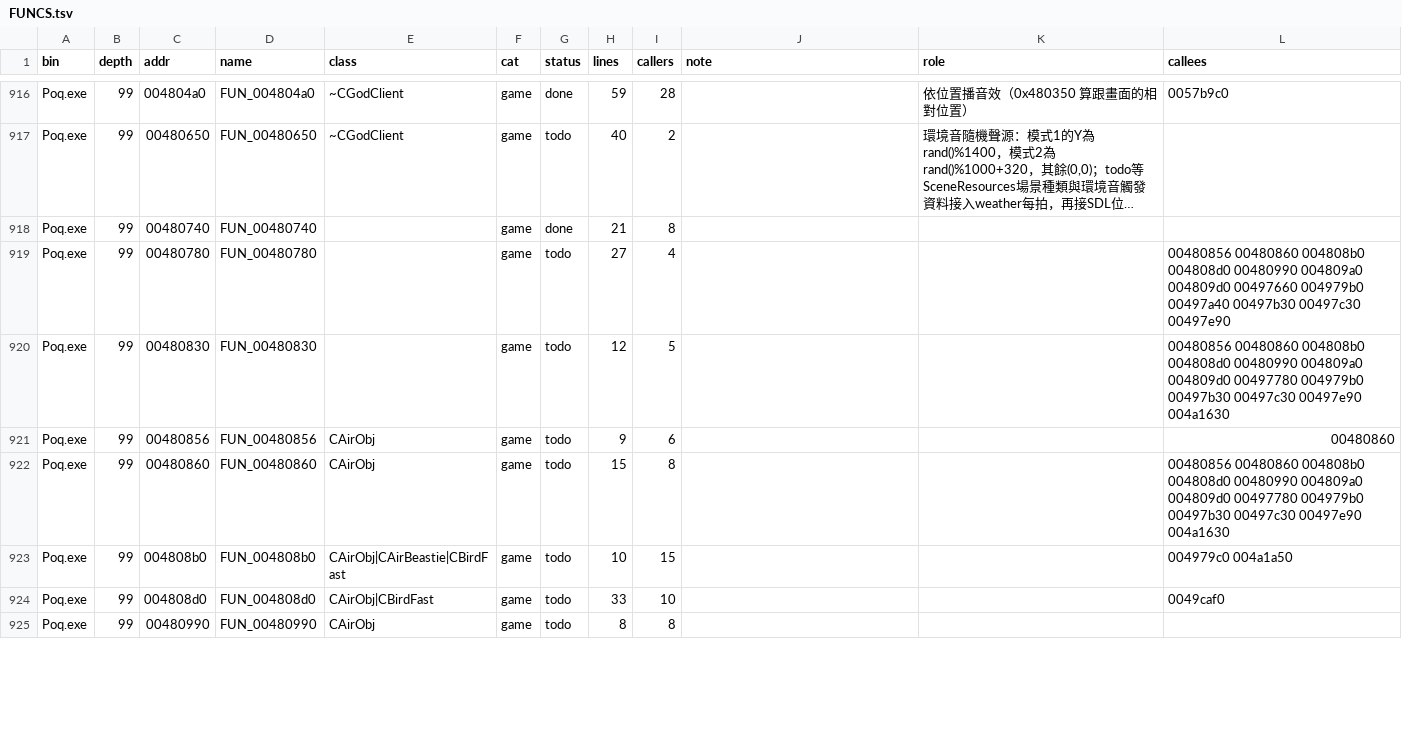
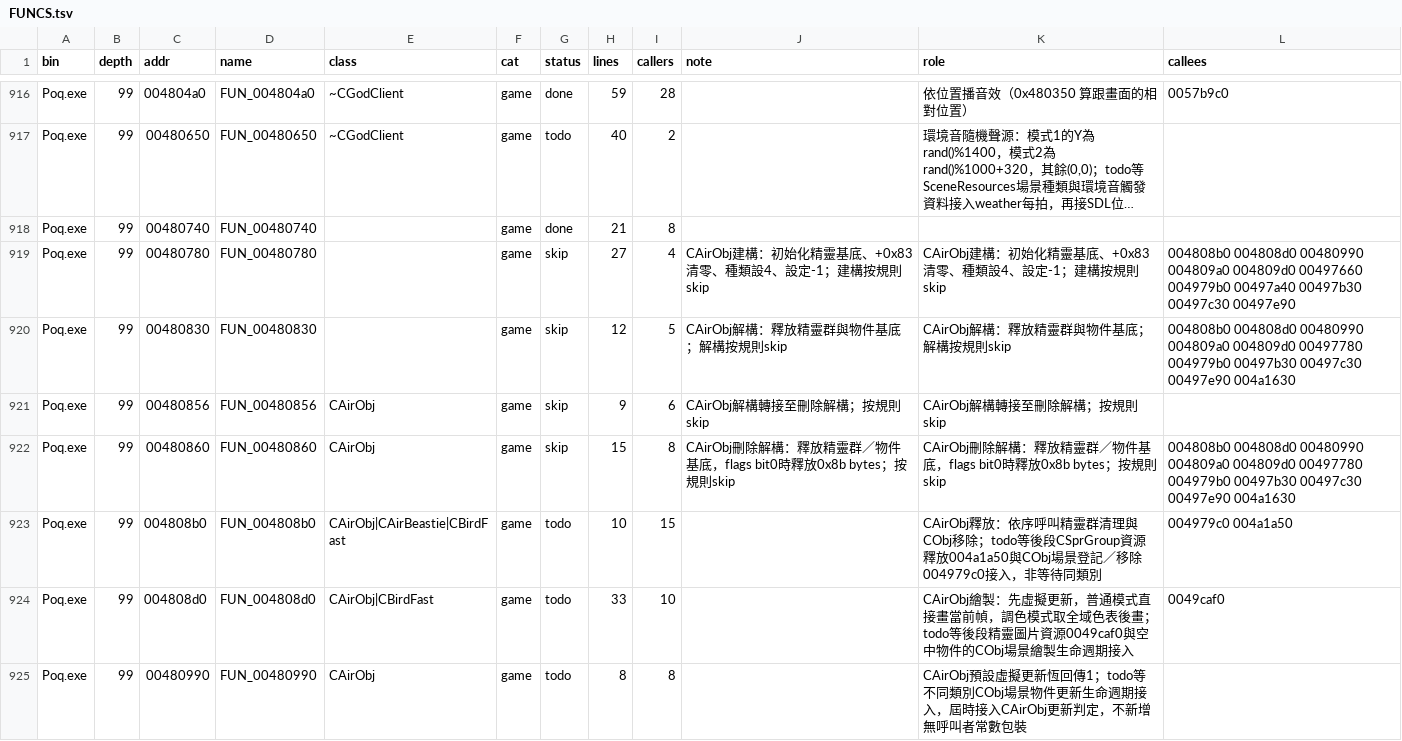
Before and after one commit to chanwunkong/SideTest, a TSV file: QinPort/FUNCS.tsv, drawn as a sheet; only a part is shown, gaps mark what is left out; long unchanged cells end in …; the diff covers the shown part only; the diff names each change by its address in the sheet, - before the commit and + after, or states it on an @@ line.

```diff
--- a/QinPort/FUNCS.tsv
+++ b/QinPort/FUNCS.tsv
-G919:G922 (status): todo
+G919:G922 (status): skip
-J919 (note): (empty)
+J919 (note): CAirObj建構：初始化精靈基底、+0x83清零、種類設4、設定-1；建構按規則skip
-K919 (role): (empty)
+K919 (role): CAirObj建構：初始化精靈基底、+0x83清零、種類設4、設定-1；建構按規則skip
-L919 (callees): 00480856 00480860 004808b0 004808d0…
+L919 (callees): 004808b0 004808d0…
-J920 (note): (empty)
+J920 (note): CAirObj解構：釋放精靈群與物件基底；解構按規則skip
-K920 (role): (empty)
+K920 (role): CAirObj解構：釋放精靈群與物件基底；解構按規則skip
-L920 (callees): 00480856 00480860 004808b0 004808d0…
+L920 (callees): 004808b0 004808d0…
-J921 (note): (empty)
+J921 (note): CAirObj解構轉接至刪除解構；按規則skip
-K921 (role): (empty)
+K921 (role): CAirObj解構轉接至刪除解構；按規則skip
-L921 (callees): 00480860
+L921 (callees): (empty)
-J922 (note): (empty)
+J922 (note): CAirObj刪除解構：釋放精靈群／物件基底，flags bit0時釋放0x8b bytes；按規則skip
-K922 (role): (empty)
+K922 (role): CAirObj刪除解構：釋放精靈群／物件基底，flags bit0時釋放0x8b bytes；按規則skip
-L922 (callees): 00480856 00480860 004808b0 004808d0…
+L922 (callees): 004808b0 004808d0…
-K923 (role): (empty)
+K923 (role): CAirObj釋放：依序呼叫精靈群清理與CObj移除；todo等後段CSprGroup資源釋放004a1a50與CObj場景登記／移除004979c0接入，非等待同類別
-K924 (role): (empty)
+K924 (role): CAirObj繪製：先虛擬更新，普通模式直接畫當前幀，調色模式取全域色表後畫；todo等後段精靈圖片資源0049caf0與空中物件的CObj場景繪製生命週期接入
-K925 (role): (empty)
+K925 (role): CAirObj預設虛擬更新恆回傳1；todo等不同類別CObj場景物件更新生命週期接入，屆時接入CAirObj更新判定，不新增無呼叫者常數包裝
```
Also changed, not shown: 7 edited cells elsewhere in this file, QinPort/tools/fields.tsv, QinPort/tools/roles.tsv, 2 other files.
